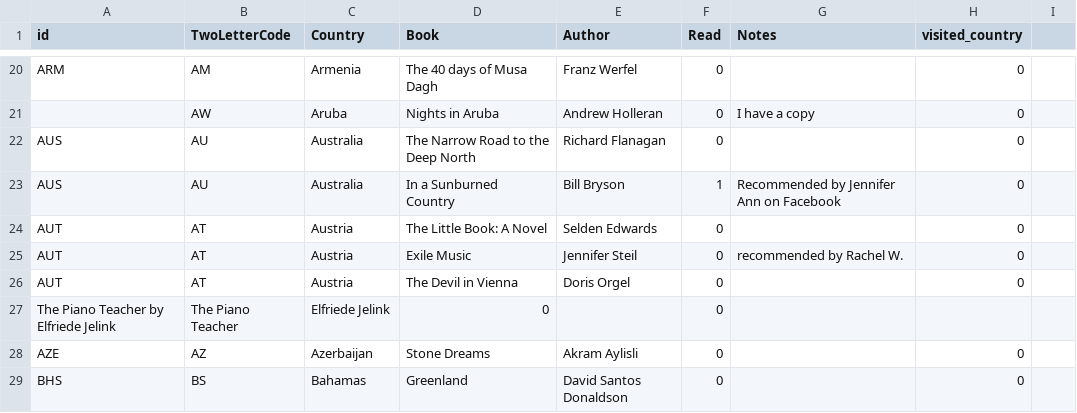
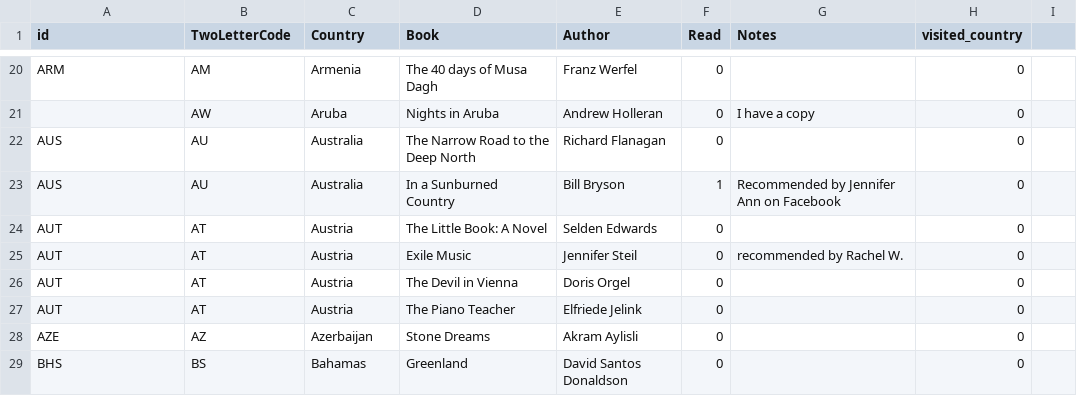
Before and after one commit to paulkaefer/read-the-world, a CSV file: data/read_the_world.csv, drawn as a sheet; only a part is shown, gaps mark what is left out; removed rows and columns are numbered as before the commit, all else as after; the diff names each change by its address in the sheet, - before the commit and + after, or states it on an @@ line.

Commit message:
fixed Piano Teacher record

```diff
--- a/data/read_the_world.csv
+++ b/data/read_the_world.csv
-row 27: The Piano Teacher by Elfriede Jelink | The Piano Teacher | Elfriede Jelink | 0 |  | 0
+row 27: AUT | AT | Austria | The Piano Teacher | Elfriede Jelink | 0 |  | 0
```
